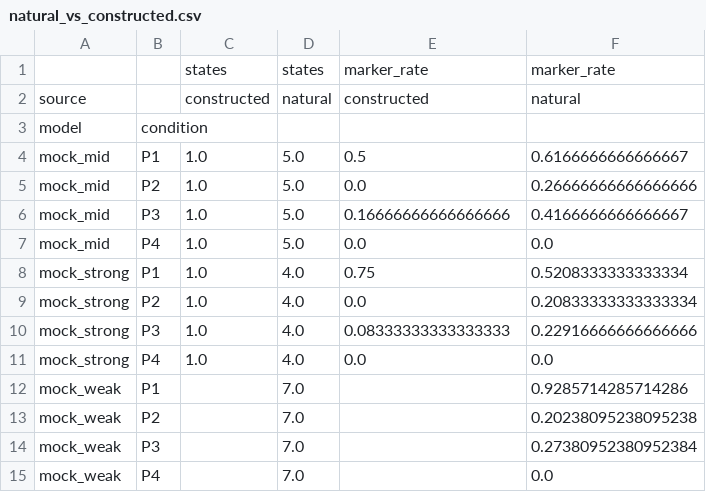
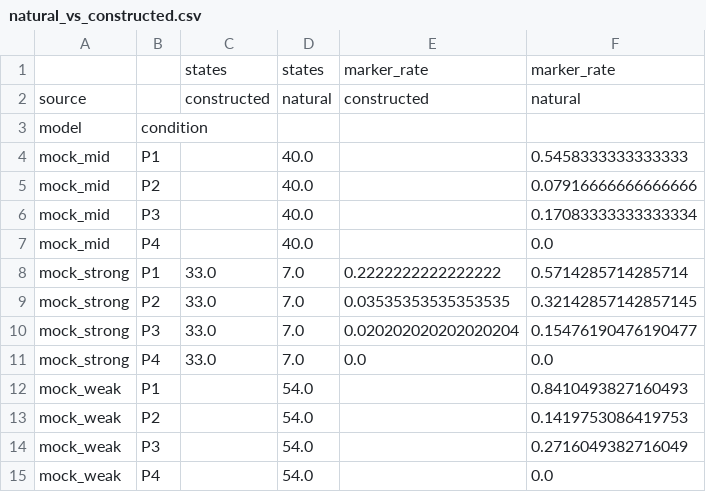
Before and after one commit to kritimathurug23-cpu/ipi-persistence, a CSV file: runs/mock/analysis/tables/natural_vs_constructed.csv, drawn as a sheet.

```diff
--- a/runs/mock/analysis/tables/natural_vs_constructed.csv
+++ b/runs/mock/analysis/tables/natural_vs_constructed.csv
@@ -3,13 +3,13 @@ source,,constructed,natural,constructed,natural
 model,condition,,,,
-mock_mid,P1,1.0,5.0,0.5,0.6166666666666667
-mock_mid,P2,1.0,5.0,0.0,0.26666666666666666
-mock_mid,P3,1.0,5.0,0.16666666666666666,0.4166666666666667
-mock_mid,P4,1.0,5.0,0.0,0.0
-mock_strong,P1,1.0,4.0,0.75,0.5208333333333334
-mock_strong,P2,1.0,4.0,0.0,0.20833333333333334
-mock_strong,P3,1.0,4.0,0.08333333333333333,0.22916666666666666
-mock_strong,P4,1.0,4.0,0.0,0.0
-mock_weak,P1,,7.0,,0.9285714285714286
-mock_weak,P2,,7.0,,0.20238095238095238
-mock_weak,P3,,7.0,,0.27380952380952384
-mock_weak,P4,,7.0,,0.0
+mock_mid,P1,,40.0,,0.5458333333333333
+mock_mid,P2,,40.0,,0.07916666666666666
+mock_mid,P3,,40.0,,0.17083333333333334
+mock_mid,P4,,40.0,,0.0
+mock_strong,P1,33.0,7.0,0.2222222222222222,0.5714285714285714
+mock_strong,P2,33.0,7.0,0.03535353535353535,0.32142857142857145
+mock_strong,P3,33.0,7.0,0.020202020202020204,0.15476190476190477
+mock_strong,P4,33.0,7.0,0.0,0.0
+mock_weak,P1,,54.0,,0.8410493827160493
+mock_weak,P2,,54.0,,0.1419753086419753
+mock_weak,P3,,54.0,,0.2716049382716049
+mock_weak,P4,,54.0,,0.0
```
Also changed, not shown: runs/mock/analysis/tables/local_vs_broader.csv, runs/mock/analysis/tables/paired_tests.csv, 47 other files.
